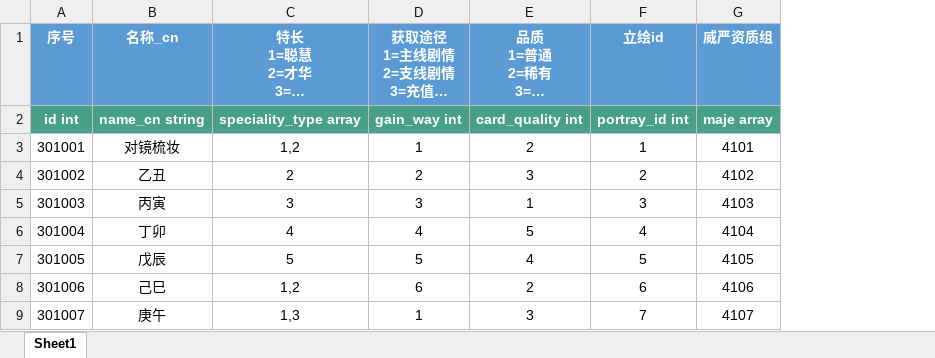
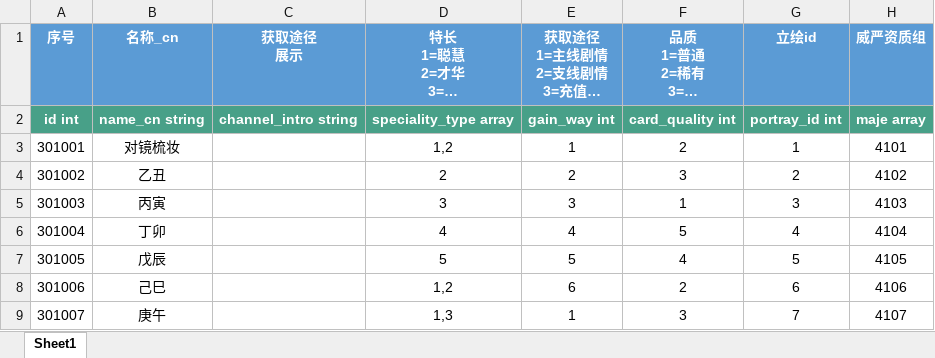
Before and after one commit to persiewoo/mnData, an Excel workbook: common/Card.xlsx, sheet Sheet1, drawn as a sheet; only a part is shown; long unchanged cells end in …; values as stored, in another font and other column widths than the file's, no borders; the diff names each change by its address in the sheet, - before the commit and + after, or states it on an @@ line.

Commit message:
新增卡牌获取途径字段

```diff
--- a/common/Card.xlsx (sheet Sheet1)
+++ b/common/Card.xlsx (sheet Sheet1)
+column C (获取途径 展示), row 2: channel_intro string
```
